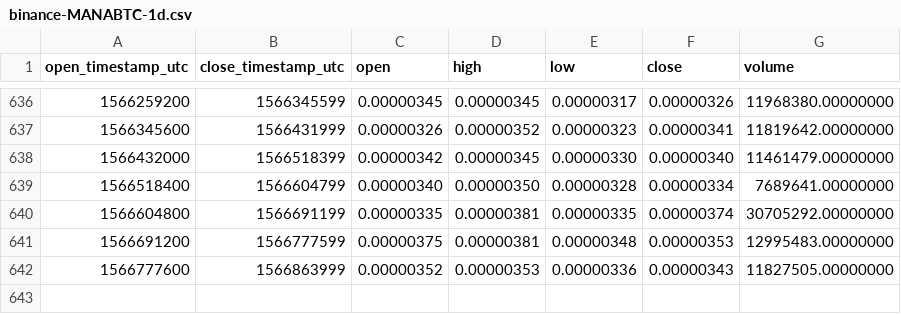
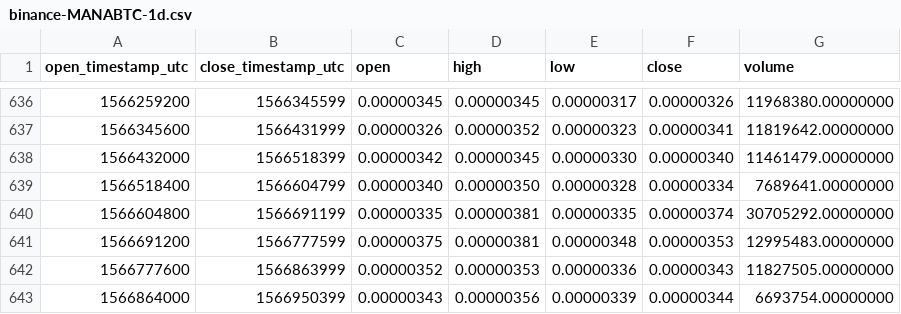
Before and after one commit to cryptobigbro/binance-MANABTC, a CSV file: binance-MANABTC-1d.csv, drawn as a sheet; only a part is shown, gaps mark what is left out; the diff names each change by its address in the sheet, - before the commit and + after, or states it on an @@ line.

Commit message:
Update OHLCV data.

```diff
--- a/binance-MANABTC-1d.csv
+++ b/binance-MANABTC-1d.csv
+row 643: 1566864000 | 1566950399 | 0.00000343 | 0.00000356 | 0.00000339 | 0.00000344 | 6693754.00000000
```
Also changed, not shown: 1 other file.
